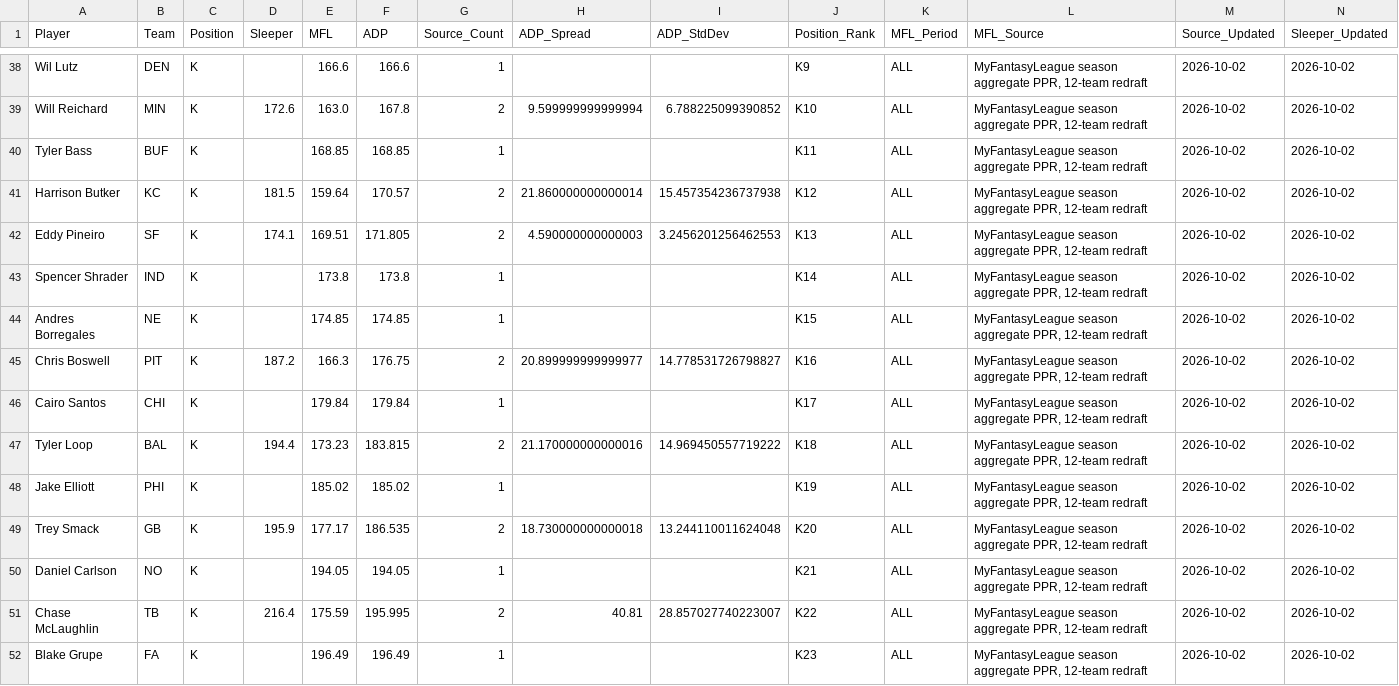
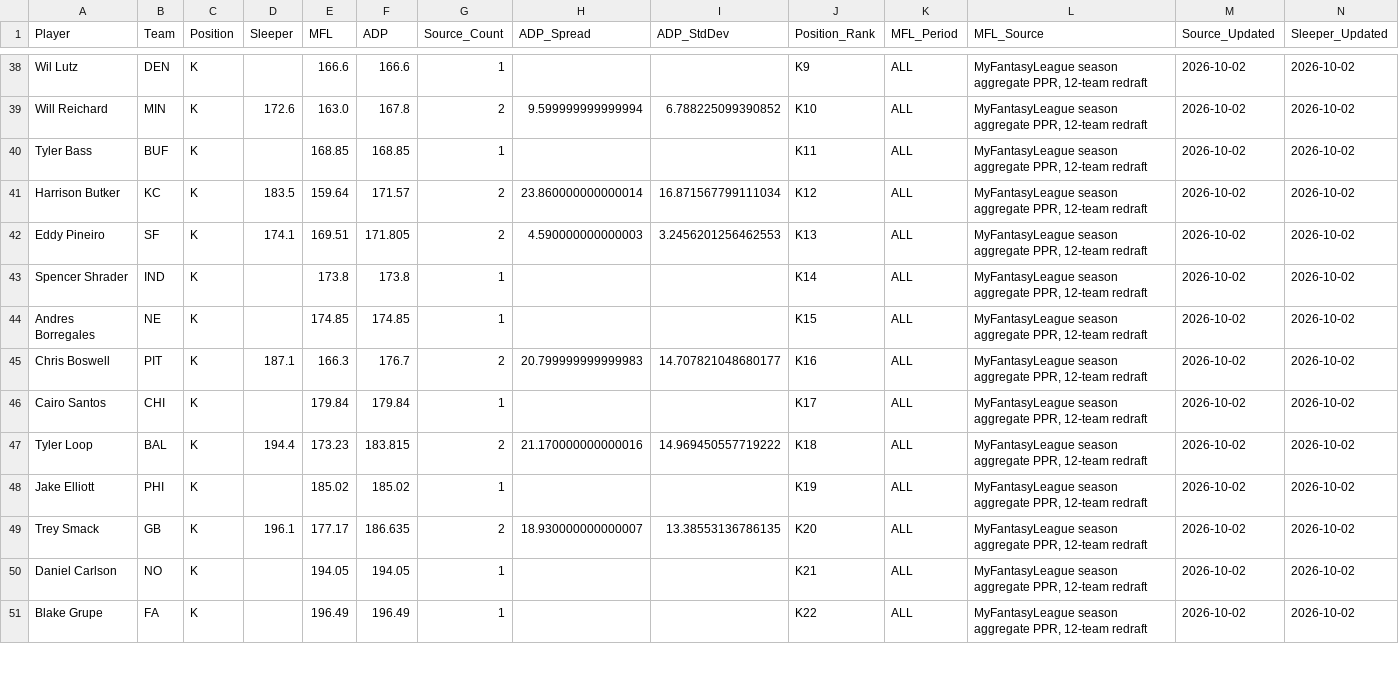
Before and after one commit to RealDiceflame/ProjectFootMoneyball, a CSV file: data/ADP/special_teams_adp_2026.csv, drawn as a sheet; only a part is shown, gaps mark what is left out; removed rows and columns are numbered as before the commit, all else as after; rows hold the shown columns only; the diff covers the shown part only; the diff names each change by its address in the sheet, - before the commit and + after, or states it on an @@ line.

```diff
--- a/data/ADP/special_teams_adp_2026.csv
+++ b/data/ADP/special_teams_adp_2026.csv
-D41 (Sleeper): 181.5
+D41 (Sleeper): 183.5
-F41 (ADP): 170.57
+F41 (ADP): 171.57
-H41 (ADP_Spread): 21.860000000000014
+H41 (ADP_Spread): 23.860000000000014
-I41 (ADP_StdDev): 15.457354236737938
+I41 (ADP_StdDev): 16.871567799111034
-D45 (Sleeper): 187.2
+D45 (Sleeper): 187.1
-F45 (ADP): 176.75
+F45 (ADP): 176.7
-H45 (ADP_Spread): 20.899999999999977
+H45 (ADP_Spread): 20.799999999999983
-I45 (ADP_StdDev): 14.778531726798827
+I45 (ADP_StdDev): 14.707821048680177
-D49 (Sleeper): 195.9
+D49 (Sleeper): 196.1
-F49 (ADP): 186.535
+F49 (ADP): 186.635
-H49 (ADP_Spread): 18.730000000000018
+H49 (ADP_Spread): 18.930000000000007
-I49 (ADP_StdDev): 13.244110011624048
+I49 (ADP_StdDev): 13.38553136786135
-row 51: Chase McLaughlin | TB | K | 216.4 | 175.59 | 195.995 | 2 | 40.81 | 28.857027740223007 | K22 | ALL | MyFantasyLeague season aggregate PPR, 12-team redraft | 2026-10-02 | 2026-10-02
-J51 (Position_Rank): K23
+J51 (Position_Rank): K22
```
Also changed, not shown: 2 added rows, 1 removed row and 54 edited cells elsewhere in this file, data/ADP/combined_adp_2026.csv, 7 other files.
